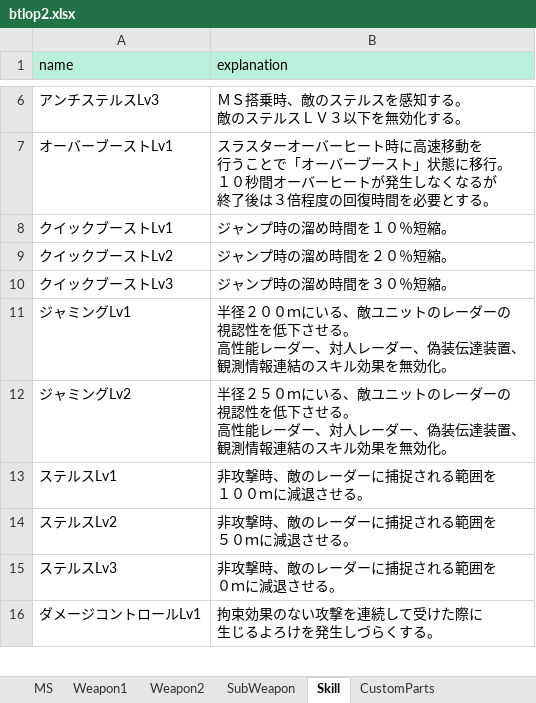
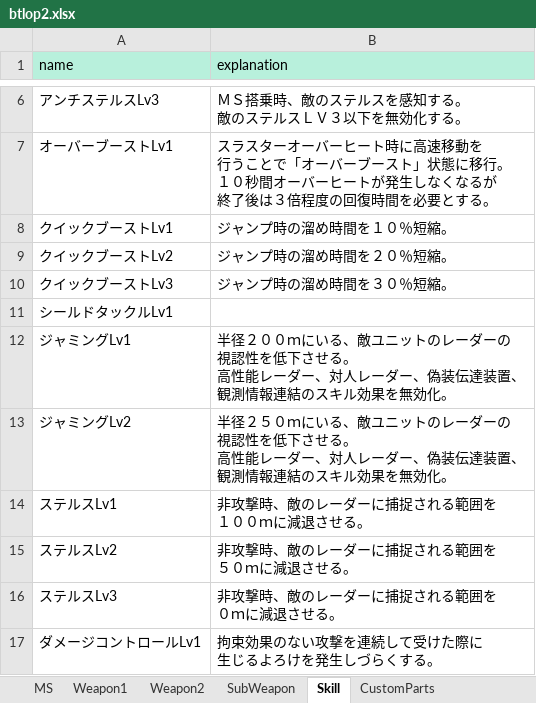
Before and after one commit to ratty27/btlop2db, an Excel workbook: data/btlop2.xlsx, sheet Skill, drawn as a sheet; only a part is shown, gaps mark what is left out; values as stored, in another font and other column widths than the file's, no borders; the diff names each change by its address in the sheet, - before the commit and + after, or states it on an @@ line.

```diff
--- a/data/btlop2.xlsx (sheet Skill)
+++ b/data/btlop2.xlsx (sheet Skill)
+row 11: シールドタックルLv1
```
Also changed, not shown: sheet SubWeapon, sheet MS, 3 other files.
